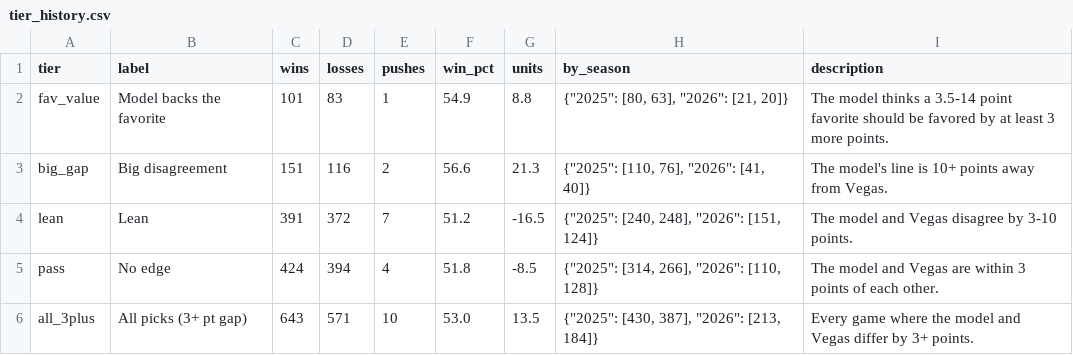
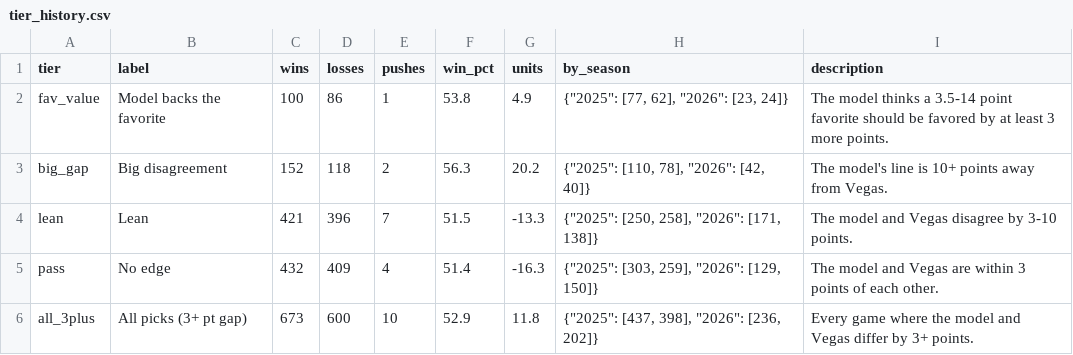
Before and after one commit to larrabeem018-ops/College-Football-Site, a CSV file: data/predictions/tier_history.csv, drawn as a sheet.

```diff
--- a/data/predictions/tier_history.csv
+++ b/data/predictions/tier_history.csv
@@ -1,6 +1,6 @@
 tier,label,wins,losses,pushes,win_pct,units,by_season,description
-fav_value,Model backs the favorite,101,83,1,54.9,8.8,"{""2025"": [80, 63], ""2026"": [21, 20]}",The model thinks a 3.5-14 point favorite should be favored by at least 3 more points.
-big_gap,Big disagreement,151,116,2,56.6,21.3,"{""2025"": [110, 76], ""2026"": [41, 40]}",The model's line is 10+ points away from Vegas.
-lean,Lean,391,372,7,51.2,-16.5,"{""2025"": [240, 248], ""2026"": [151, 124]}",The model and Vegas disagree by 3-10 points.
-pass,No edge,424,394,4,51.8,-8.5,"{""2025"": [314, 266], ""2026"": [110, 128]}",The model and Vegas are within 3 points of each other.
-all_3plus,All picks (3+ pt gap),643,571,10,53.0,13.5,"{""2025"": [430, 387], ""2026"": [213, 184]}",Every game where the model and Vegas differ by 3+ points.
+fav_value,Model backs the favorite,100,86,1,53.8,4.9,"{""2025"": [77, 62], ""2026"": [23, 24]}",The model thinks a 3.5-14 point favorite should be favored by at least 3 more points.
+big_gap,Big disagreement,152,118,2,56.3,20.2,"{""2025"": [110, 78], ""2026"": [42, 40]}",The model's line is 10+ points away from Vegas.
+lean,Lean,421,396,7,51.5,-13.3,"{""2025"": [250, 258], ""2026"": [171, 138]}",The model and Vegas disagree by 3-10 points.
+pass,No edge,432,409,4,51.4,-16.3,"{""2025"": [303, 259], ""2026"": [129, 150]}",The model and Vegas are within 3 points of each other.
+all_3plus,All picks (3+ pt gap),673,600,10,52.9,11.8,"{""2025"": [437, 398], ""2026"": [236, 202]}",Every game where the model and Vegas differ by 3+ points.
```
Also changed, not shown: data/QB_Stats/2026_QBstats.csv, data/team_game_stats_2025.csv, 15 other files.
